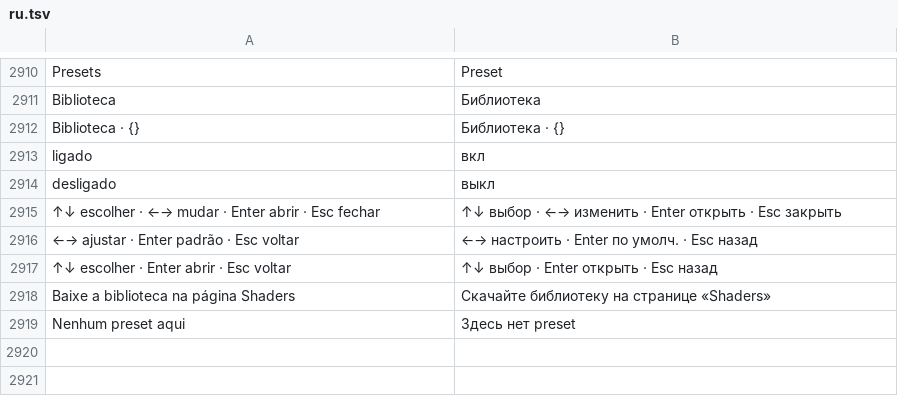
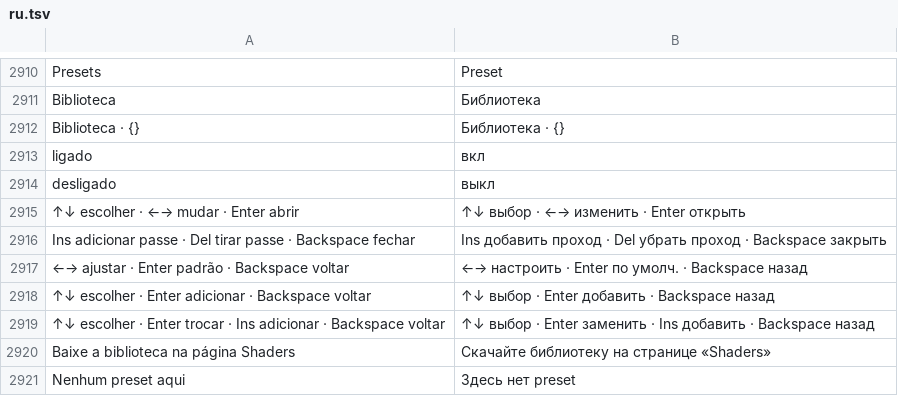
Before and after one commit to maliquem/Prisma, a TSV file: res/ru.tsv, drawn as a sheet; only a part is shown, gaps mark what is left out.

Commit message:
Shaders, menu no jogo: Insert adiciona um passe (depois do escolhido, da biblioteca ou dos presets; dentro de uma lista, no fim) e Delete tira o escolhido, X e Y no controle; Backspace volta no lugar do Esc, que fica com o jogo; o título mostra o tempo de GPU da cadeia em ms (consultas de timestamp do D3D11, média) e a parte da GPU em %. Na Injeção a DLL mede no D3D10/11/12 e passa pelo gpu_us da memória compartilhada (antigo enchimento); D3D9, OpenGL e Vulkan mostram GPU —. insert_pass, ema e gpu_share com testes. Guia, CHANGELOG, mapa e traduções.

```diff
--- a/res/ru.tsv
+++ b/res/ru.tsv
@@ -2914,5 +2914,7 @@ ligado	вкл
 desligado	выкл
-↑↓ escolher · ←→ mudar · Enter abrir · Esc fechar	↑↓ выбор · ←→ изменить · Enter открыть · Esc закрыть
-←→ ajustar · Enter padrão · Esc voltar	←→ настроить · Enter по умолч. · Esc назад
-↑↓ escolher · Enter abrir · Esc voltar	↑↓ выбор · Enter открыть · Esc назад
+↑↓ escolher · ←→ mudar · Enter abrir	↑↓ выбор · ←→ изменить · Enter открыть
+Ins adicionar passe · Del tirar passe · Backspace fechar	Ins добавить проход · Del убрать проход · Backspace закрыть
+←→ ajustar · Enter padrão · Backspace voltar	←→ настроить · Enter по умолч. · Backspace назад
+↑↓ escolher · Enter adicionar · Backspace voltar	↑↓ выбор · Enter добавить · Backspace назад
+↑↓ escolher · Enter trocar · Ins adicionar · Backspace voltar	↑↓ выбор · Enter заменить · Ins добавить · Backspace назад
 Baixe a biblioteca na página Shaders	Скачайте библиотеку на странице «Shaders»
```
Also changed, not shown: res/en.tsv, res/es.tsv, 12 other files.
